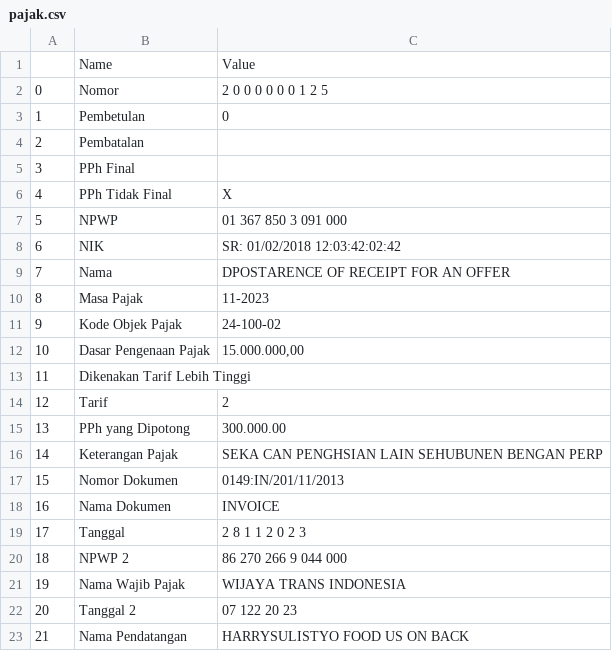
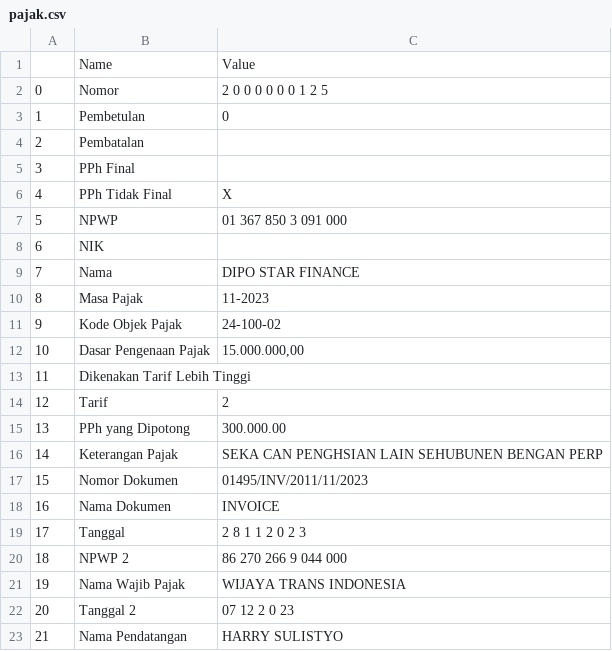
Before and after one commit to Icential/transaction-scan, a CSV file: Pajak/pajak.csv, drawn as a sheet.

```diff
--- a/Pajak/pajak.csv
+++ b/Pajak/pajak.csv
@@ -7,4 +7,4 @@
 5,NPWP,01 367 850 3 091 000
-6,NIK,SR: 01/02/2018 12:03:42:02:42
-7,Nama,DPOSTARENCE OF RECEIPT FOR AN OFFER
+6,NIK,
+7,Nama,DIPO STAR FINANCE
 8,Masa Pajak,11-2023
@@ -16,3 +16,3 @@
 14,Keterangan Pajak,SEKA CAN PENGHSIAN LAIN SEHUBUNEN BENGAN PERP
-15,Nomor Dokumen,0149:IN/201/11/2013
+15,Nomor Dokumen,01495/INV/2011/11/2023
 16,Nama Dokumen,INVOICE
@@ -21,3 +21,3 @@
 19,Nama Wajib Pajak,WIJAYA TRANS INDONESIA
-20,Tanggal 2,07 122 20 23
-21,Nama Pendatangan,HARRYSULISTYO FOOD US ON BACK
+20,Tanggal 2,07 12 2 0 23
+21,Nama Pendatangan,HARRY SULISTYO
```
Also changed, not shown: 1 other file.
